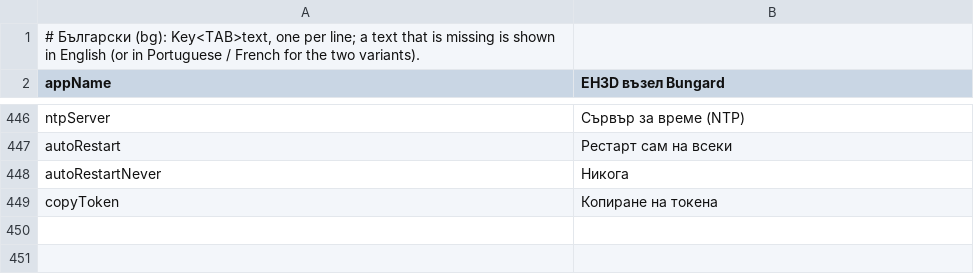
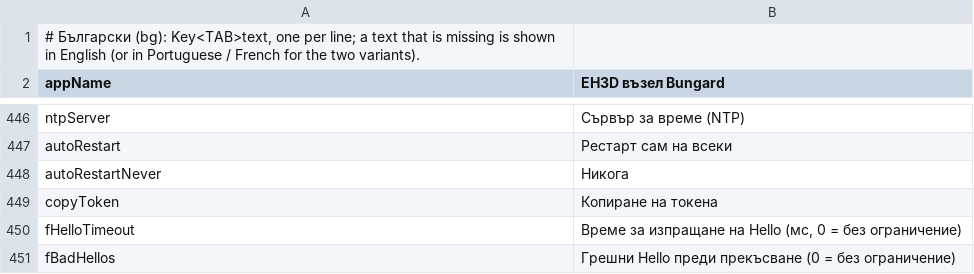
Before and after one commit to JuanenRac/EH3D-NODE-BUNGARD, a TSV file: panel/locales/bg.tsv, drawn as a sheet; only a part is shown, gaps mark what is left out.

Commit message:
Add the Hello timeout and the wrong-Hello limit to the machine page of the panel (#9)

```diff
--- a/panel/locales/bg.tsv
+++ b/panel/locales/bg.tsv
@@ -449 +449,3 @@ autoRestartNever	Никога
 copyToken	Копиране на токена
+fHelloTimeout	Време за изпращане на Hello (мс, 0 = без ограничение)
+fBadHellos	Грешни Hello преди прекъсване (0 = без ограничение)
```
Also changed, not shown: panel/locales/el.tsv, panel/locales/lv.tsv, 28 other files.
